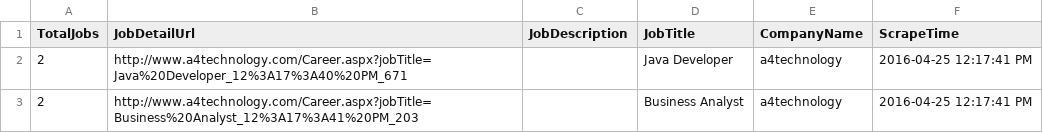
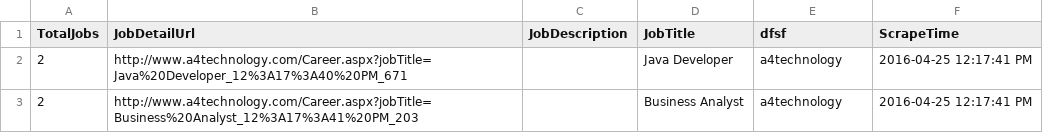
Before and after one commit to bendekhush/hello-git, a CSV file: Output/a4technology_Standalone.csv, drawn as a sheet.

Commit message:
modified

```diff
--- a/Output/a4technology_Standalone.csv
+++ b/Output/a4technology_Standalone.csv
@@ -1,2 +1,2 @@
-"TotalJobs","JobDetailUrl","JobDescription","JobTitle","CompanyName","ScrapeTime"
+"TotalJobs","JobDetailUrl","JobDescription","JobTitle","dfsf","ScrapeTime"
 "2","http://www.a4technology.com/Career.aspx?jobTitle=Java%20Developer_12%3A17%3A40%20PM_671","","Java Developer","a4technology","2016-04-25 12:17:41 PM"
```
